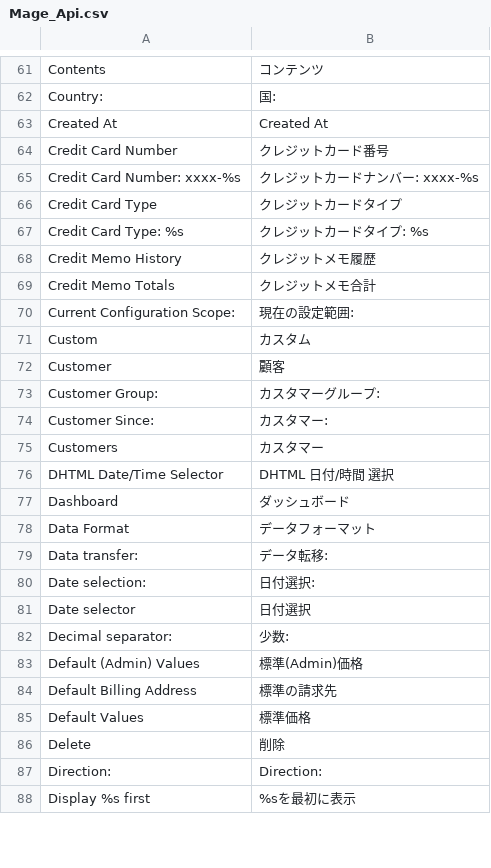
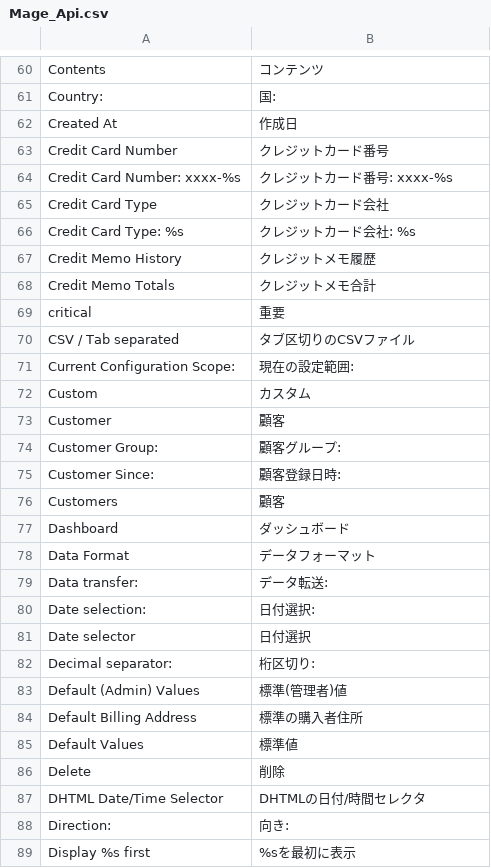
Before and after one commit to HirokazuNishi/Magento-Japanese-Translation, a CSV file: ja_JP/Mage_Api.csv, drawn as a sheet; only a part is shown, gaps mark what is left out; the diff covers the shown part only.

Commit message:
modified:   Mage_AdminNotification.csv 	modified:   Mage_Adminhtml.csv 	modified:   Mage_Api.csv 	modified:   Mage_Backup.csv 	modified:   Mage_Bundle.csv 	modified:   Mage_CashOnDelivery.csv 	modified:   Mage_Catalog.csv 	modified:   Mage_CatalogInventory.csv 	modified:   Mage_CatalogRule.csv 	modified:   Mage_CatalogSearch.csv 	modified:   Mage_Centinel.csv 	modified:   Mage_Checkout.csv 	modified:   Mage_Cms.csv 	modified:   Mage_Compiler.csv 	modified:   Mage_Contacts.csv 	modified:   Mage_Core.csv 	modified:   Mage_Customer.csv 	modified:   Mage_Dataflow.csv 	modified:   Mage_Directory.csv 	modified:   Mage_Downloadable.csv 	modified:   Mage_Eav.csv 	modified:   Mage_GoogleAnalytics.csv 	modified:   Mage_GoogleBase.csv 	modified:   Mage_GoogleCheckout.csv 	modified:   Mage_Index.csv 	modified:   Mage_Install.csv 	modified:   Mage_Newsletter.csv 	modified:   Mage_Page.csv 	modified:   Mage_Paygate.csv 	modified:   Mage_Payment.csv 	modified:   Mage_Paypal.csv 	modified:   Mage_PaypalUk.csv 	modified:   Mage_Poll.csv 	modified:   Mage_ProductAlert.csv 	modified:   Mage_Rating.csv 	modified:   Mage_Reports.csv 	modified:   Mage_Review.csv 	modified:   Mage_Rss.csv 	modified:   Mage_Rule.csv 	modified:   Mage_Sales.csv 	modified:   Mage_SalesRule.csv 	modified:   Mage_Sendfriend.csv 	modified:   Mage_Shipping.csv 	modified:   Mage_Sitemap.csv 	modified:   Mage_Strikeiron.csv 	modified:   Mage_Tag.csv 	modified:   Mage_Tax.csv 	modified:   Mage_Usa.csv 	modified:   Mage_Weee.csv 	modified:   Mage_Widget.csv 	modified:   Mage_Wishlist.csv 	deleted:    translate.csv

```diff
--- a/ja_JP/Mage_Api.csv
+++ b/ja_JP/Mage_Api.csv
@@ -62,9 +61,11 @@
 "Country:","国:"
-"Created At","Created At"
+"Created At","作成日"
 "Credit Card Number","クレジットカード番号"
-"Credit Card Number: xxxx-%s","クレジットカードナンバー: xxxx-%s"
-"Credit Card Type","クレジットカードタイプ"
-"Credit Card Type: %s","クレジットカードタイプ: %s"
+"Credit Card Number: xxxx-%s","クレジットカード番号: xxxx-%s"
+"Credit Card Type","クレジットカード会社"
+"Credit Card Type: %s","クレジットカード会社: %s"
 "Credit Memo History","クレジットメモ履歴"
 "Credit Memo Totals","クレジットメモ合計"
+"critical","重要"
+"CSV / Tab separated","タブ区切りのCSVファイル"
 "Current Configuration Scope:","現在の設定範囲:"
@@ -72,17 +73,17 @@
 "Customer","顧客"
-"Customer Group:","カスタマーグループ:"
-"Customer Since:","カスタマー:"
-"Customers","カスタマー"
-"DHTML Date/Time Selector","DHTML 日付/時間　選択"
+"Customer Group:","顧客グループ:"
+"Customer Since:","顧客登録日時:"
+"Customers","顧客"
 "Dashboard","ダッシュボード"
 "Data Format","データフォーマット"
-"Data transfer:","データ転移:"
+"Data transfer:","データ転送:"
 "Date selection:","日付選択:"
 "Date selector","日付選択"
-"Decimal separator:","少数:"
-"Default (Admin) Values","標準(Admin)価格"
-"Default Billing Address","標準の請求先"
-"Default Values","標準価格"
+"Decimal separator:","桁区切り:"
+"Default (Admin) Values","標準(管理者)値"
+"Default Billing Address","標準の購入者住所"
+"Default Values","標準値"
 "Delete","削除"
-"Direction:","Direction:"
+"DHTML Date/Time Selector","DHTMLの日付/時間セレクタ"
+"Direction:","向き:"
 "Display %s first","%sを最初に表示"
```
Also changed, not shown: 7 added rows, 9 removed rows, 24 moved rows and 28 edited cells elsewhere in this file, ja_JP/Mage_Adminhtml.csv, ja_JP/Mage_Catalog.csv, 49 other files.
